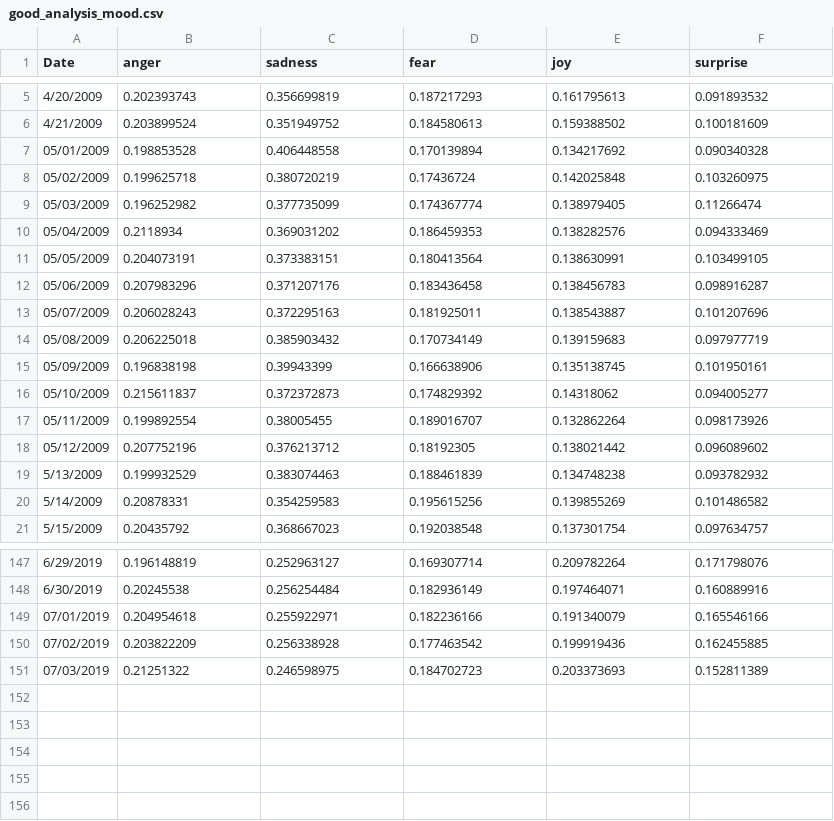
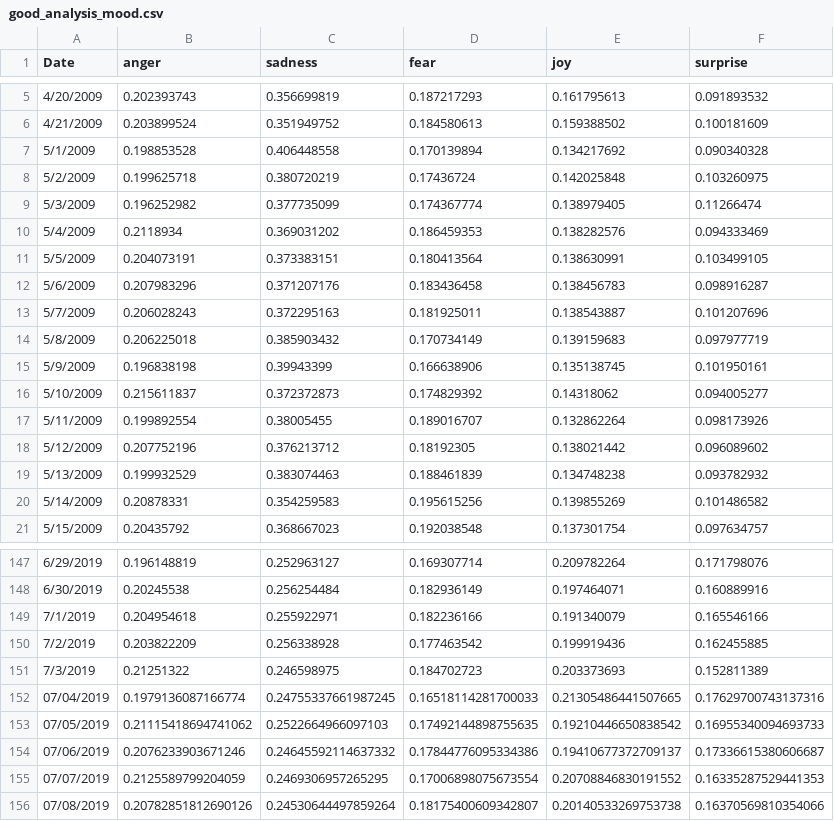
Before and after one commit to dorgori/Stock-prediction-using-Sentiment-analyis-and-Fuzzy-Neural-network, a CSV file: Public Mood/good_analysis_mood.csv, drawn as a sheet; only a part is shown, gaps mark what is left out; the diff covers the shown part only.

```diff
--- a/Public Mood/good_analysis_mood.csv
+++ b/Public Mood/good_analysis_mood.csv
@@ -6,14 +6,14 @@ Date,anger,sadness,fear,joy,surprise
 4/21/2009,0.203899524,0.351949752,0.184580613,0.159388502,0.100181609
-05/01/2009,0.198853528,0.406448558,0.170139894,0.134217692,0.090340328
-05/02/2009,0.199625718,0.380720219,0.17436724,0.142025848,0.103260975
-05/03/2009,0.196252982,0.377735099,0.174367774,0.138979405,0.11266474
-05/04/2009,0.2118934,0.369031202,0.186459353,0.138282576,0.094333469
-05/05/2009,0.204073191,0.373383151,0.180413564,0.138630991,0.103499105
-05/06/2009,0.207983296,0.371207176,0.183436458,0.138456783,0.098916287
-05/07/2009,0.206028243,0.372295163,0.181925011,0.138543887,0.101207696
-05/08/2009,0.206225018,0.385903432,0.170734149,0.139159683,0.097977719
-05/09/2009,0.196838198,0.39943399,0.166638906,0.135138745,0.101950161
-05/10/2009,0.215611837,0.372372873,0.174829392,0.14318062,0.094005277
-05/11/2009,0.199892554,0.38005455,0.189016707,0.132862264,0.098173926
-05/12/2009,0.207752196,0.376213712,0.18192305,0.138021442,0.096089602
+5/1/2009,0.198853528,0.406448558,0.170139894,0.134217692,0.090340328
+5/2/2009,0.199625718,0.380720219,0.17436724,0.142025848,0.103260975
+5/3/2009,0.196252982,0.377735099,0.174367774,0.138979405,0.11266474
+5/4/2009,0.2118934,0.369031202,0.186459353,0.138282576,0.094333469
+5/5/2009,0.204073191,0.373383151,0.180413564,0.138630991,0.103499105
+5/6/2009,0.207983296,0.371207176,0.183436458,0.138456783,0.098916287
+5/7/2009,0.206028243,0.372295163,0.181925011,0.138543887,0.101207696
+5/8/2009,0.206225018,0.385903432,0.170734149,0.139159683,0.097977719
+5/9/2009,0.196838198,0.39943399,0.166638906,0.135138745,0.101950161
+5/10/2009,0.215611837,0.372372873,0.174829392,0.14318062,0.094005277
+5/11/2009,0.199892554,0.38005455,0.189016707,0.132862264,0.098173926
+5/12/2009,0.207752196,0.376213712,0.18192305,0.138021442,0.096089602
 5/13/2009,0.199932529,0.383074463,0.188461839,0.134748238,0.093782932
@@ -148,4 +148,9 @@ Date,anger,sadness,fear,joy,surprise
 6/30/2019,0.20245538,0.256254484,0.182936149,0.197464071,0.160889916
-07/01/2019,0.204954618,0.255922971,0.182236166,0.191340079,0.165546166
-07/02/2019,0.203822209,0.256338928,0.177463542,0.199919436,0.162455885
-07/03/2019,0.21251322,0.246598975,0.184702723,0.203373693,0.152811389
+7/1/2019,0.204954618,0.255922971,0.182236166,0.191340079,0.165546166
+7/2/2019,0.203822209,0.256338928,0.177463542,0.199919436,0.162455885
+7/3/2019,0.21251322,0.246598975,0.184702723,0.203373693,0.152811389
+07/04/2019,0.1979136087166774,0.24755337661987245,0.16518114281700033,0.21305486441507665,0.17629700743137316
+07/05/2019,0.21115418694741062,0.2522664966097103,0.17492144898755635,0.19210446650838542,0.16955340094693733
+07/06/2019,0.2076233903671246,0.24645592114637332,0.17844776095334386,0.19410677372709137,0.17336615380606687
+07/07/2019,0.2125589799204059,0.2469306957265295,0.17006898075673554,0.20708846830191552,0.16335287529441353
+07/08/2019,0.20782851812690126,0.24530644497859264,0.18175400609342807,0.20140533269753738,0.16370569810354066
```
Also changed, not shown: 37 edited cells elsewhere in this file, Stock Values/AAPL-prices.csv, Stock Values/AMZN-prices.csv, 25 other files.
